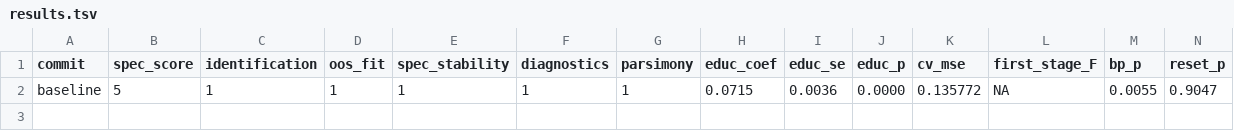
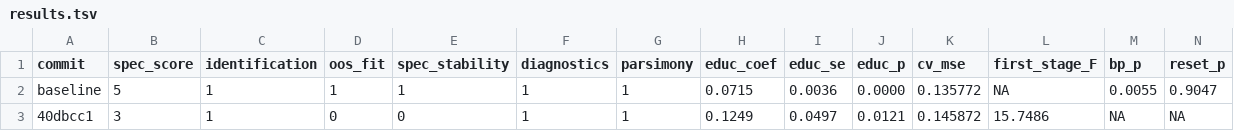
Before and after one commit to WissenY/autoresearch-mincer, a TSV file: results.tsv, drawn as a sheet; only a part is shown; rows hold the shown columns only; the diff names each change by its address in the sheet, - before the commit and + after, or states it on an @@ line.

Commit message:
iter01 discard: IV2SLS-nearc4 ident=1 (F=15.7) but spec_score 3<5; revert analysis.py to baseline

```diff
--- a/results.tsv
+++ b/results.tsv
+row 3: 40dbcc1 | 3 | 1 | 0 | 0 | 1 | 1 | 0.1249 | 0.0497 | 0.0121 | 0.145872 | 15.7486 | NA | NA
```
Also changed, not shown: 1 other file.
